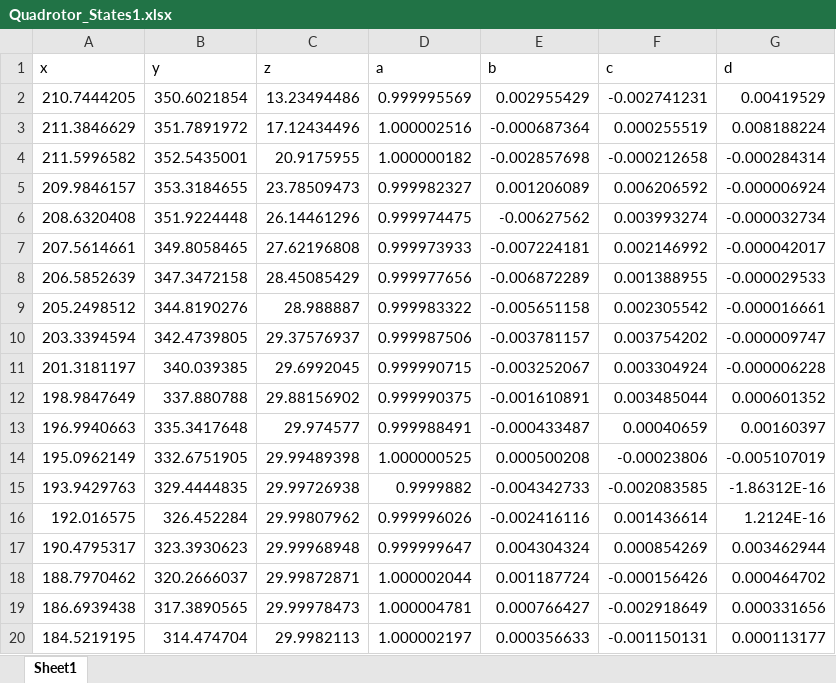
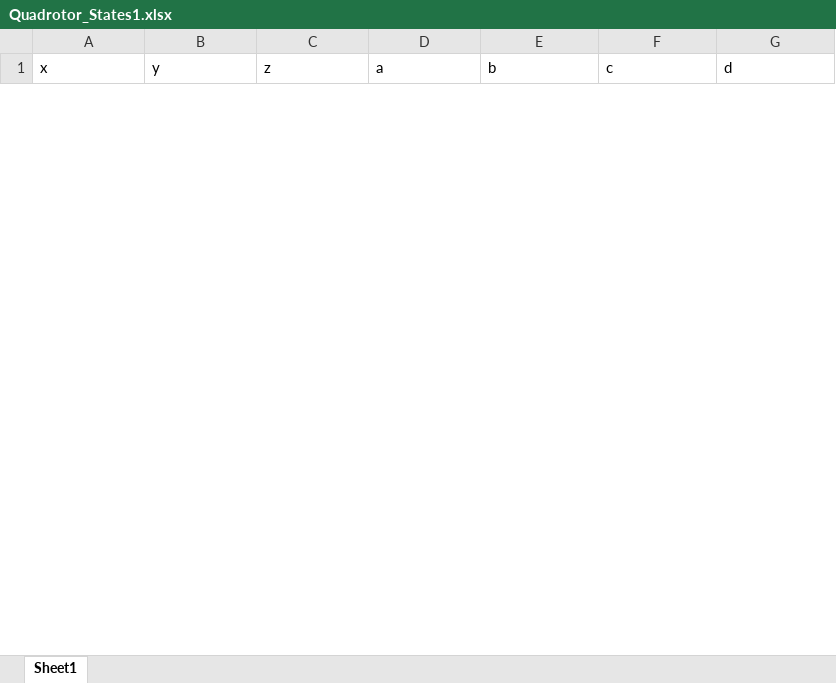
Before and after one commit to Gabisanth/MaximumAreaCoverageOptimization.jl, an Excel workbook: src/Quadrotor_States1.xlsx, sheet Sheet1, drawn as a sheet; only a part is shown; values as stored, in another font and other column widths than the file's, no borders; removed rows and columns are numbered as before the commit, all else as after; the diff covers the shown part only; the diff names each change by its address in the sheet, - before the commit and + after, or states it on an @@ line.

```diff
--- a/src/Quadrotor_States1.xlsx (sheet Sheet1)
+++ b/src/Quadrotor_States1.xlsx (sheet Sheet1)
-row 2: 210.7444205 | 350.6021854 | 13.23494486 | 0.999995569 | 0.002955429 | -0.002741231 | 0.00419529
-row 3: 211.3846629 | 351.7891972 | 17.12434496 | 1.000002516 | -0.000687364 | 0.000255519 | 0.008188224
-row 4: 211.5996582 | 352.5435001 | 20.9175955 | 1.000000182 | -0.002857698 | -0.000212658 | -0.000284314
-row 5: 209.9846157 | 353.3184655 | 23.78509473 | 0.999982327 | 0.001206089 | 0.006206592 | -0.000006924
-row 6: 208.6320408 | 351.9224448 | 26.14461296 | 0.999974475 | -0.00627562 | 0.003993274 | -0.000032734
-row 7: 207.5614661 | 349.8058465 | 27.62196808 | 0.999973933 | -0.007224181 | 0.002146992 | -0.000042017
-row 8: 206.5852639 | 347.3472158 | 28.45085429 | 0.999977656 | -0.006872289 | 0.001388955 | -0.000029533
-row 9: 205.2498512 | 344.8190276 | 28.988887 | 0.999983322 | -0.005651158 | 0.002305542 | -0.000016661
-row 10: 203.3394594 | 342.4739805 | 29.37576937 | 0.999987506 | -0.003781157 | 0.003754202 | -0.000009747
-row 11: 201.3181197 | 340.039385 | 29.6992045 | 0.999990715 | -0.003252067 | 0.003304924 | -0.000006228
-row 12: 198.9847649 | 337.880788 | 29.88156902 | 0.999990375 | -0.001610891 | 0.003485044 | 0.000601352
-row 13: 196.9940663 | 335.3417648 | 29.974577 | 0.999988491 | -0.000433487 | 0.00040659 | 0.00160397
-row 14: 195.0962149 | 332.6751905 | 29.99489398 | 1.000000525 | 0.000500208 | -0.00023806 | -0.005107019
-row 15: 193.9429763 | 329.4444835 | 29.99726938 | 0.9999882 | -0.004342733 | -0.002083585 | -1.86312E-16
-row 16: 192.016575 | 326.452284 | 29.99807962 | 0.999996026 | -0.002416116 | 0.001436614 | 1.2124E-16
-row 17: 190.4795317 | 323.3930623 | 29.99968948 | 0.999999647 | 0.004304324 | 0.000854269 | 0.003462944
-row 18: 188.7970462 | 320.2666037 | 29.99872871 | 1.000002044 | 0.001187724 | -0.000156426 | 0.000464702
-row 19: 186.6939438 | 317.3890565 | 29.99978473 | 1.000004781 | 0.000766427 | -0.002918649 | 0.000331656
-row 20: 184.5219195 | 314.474704 | 29.9982113 | 1.000002197 | 0.000356633 | -0.001150131 | 0.000113177
```
Also changed, not shown: 40 added rows and 101 removed rows elsewhere in this sheet, 3 other files.
